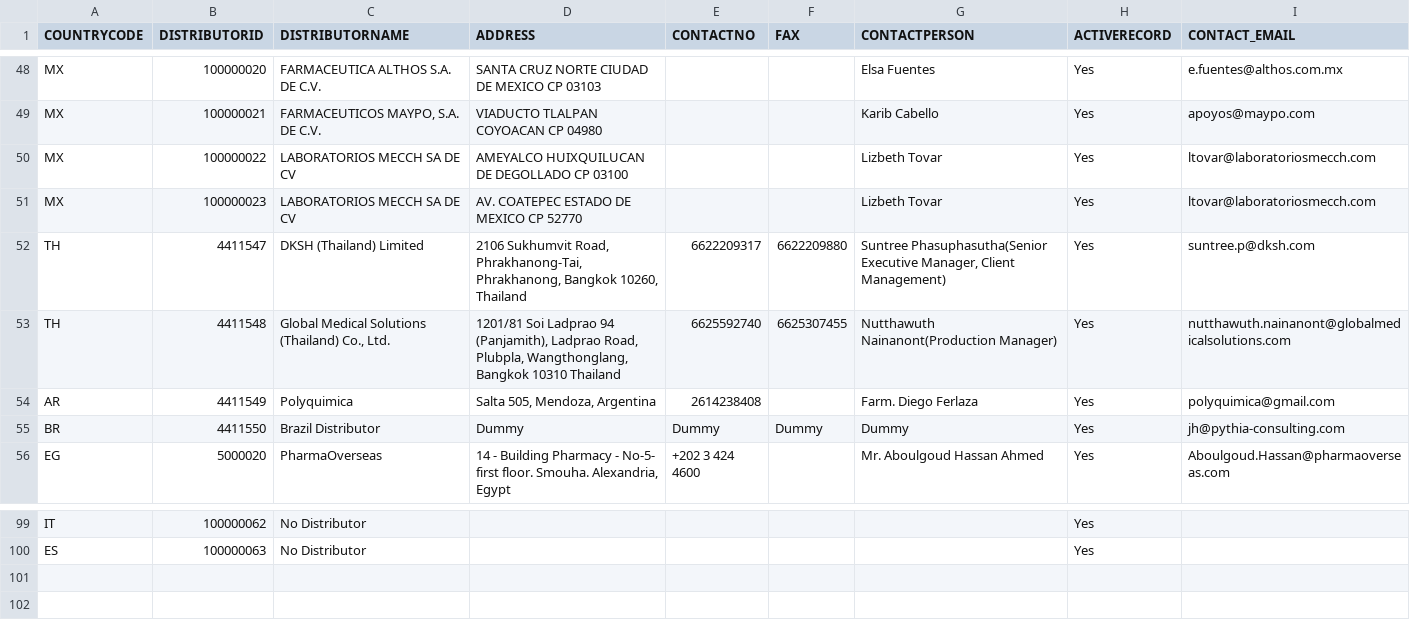
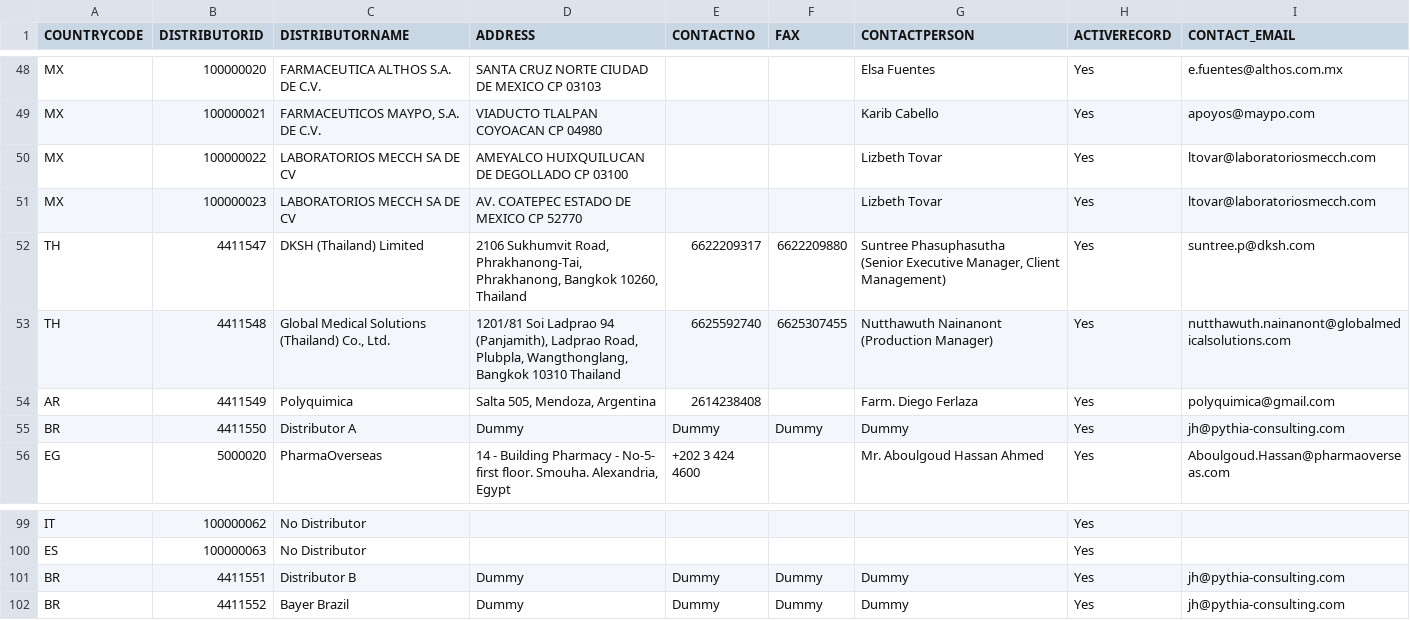
Before and after one commit to mandar-velankar/TNDR_FAST_BACKEND, a CSV file: db/csv/com.bayer.SXTENDER.MasterData-PT_TMDIST.csv, drawn as a sheet; only a part is shown, gaps mark what is left out; ↵ is a line break in a cell; the diff names each change by its address in the sheet, - before the commit and + after, or states it on an @@ line.

Commit message:
Prepare Brazile data for dev team

```diff
--- a/db/csv/com.bayer.SXTENDER.MasterData-PT_TMDIST.csv
+++ b/db/csv/com.bayer.SXTENDER.MasterData-PT_TMDIST.csv
-G52 (CONTACTPERSON): Suntree Phasuphasutha(Senior Executive Manager,…
+G52 (CONTACTPERSON): Suntree Phasuphasutha ↵ (Senior Executive Manager,…
-G53 (CONTACTPERSON): Nutthawuth Nainanont(Production Manager)
+G53 (CONTACTPERSON): Nutthawuth Nainanont ↵ (Production Manager)
-C55 (DISTRIBUTORNAME): Brazil Distributor
+C55 (DISTRIBUTORNAME): Distributor A
+row 101: BR | 4411551 | Distributor B | Dummy | Dummy | Dummy | Dummy | Yes | jh@pythia-consulting.com
+row 102: BR | 4411552 | Bayer Brazil | Dummy | Dummy | Dummy | Dummy | Yes | jh@pythia-consulting.com
```
Also changed, not shown: 2 other files.
